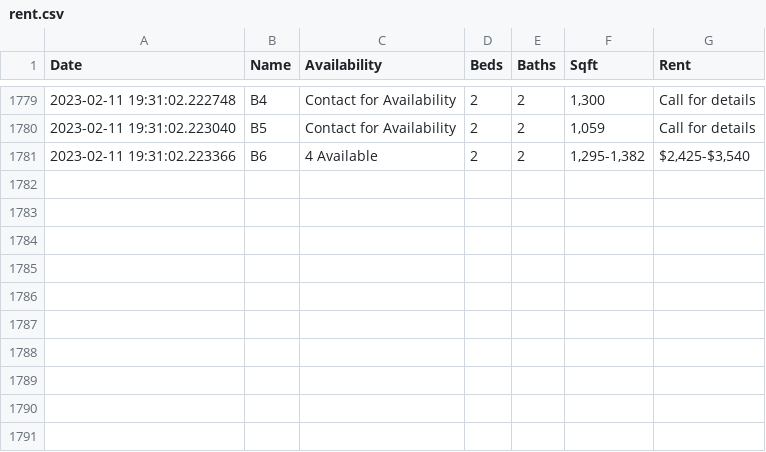
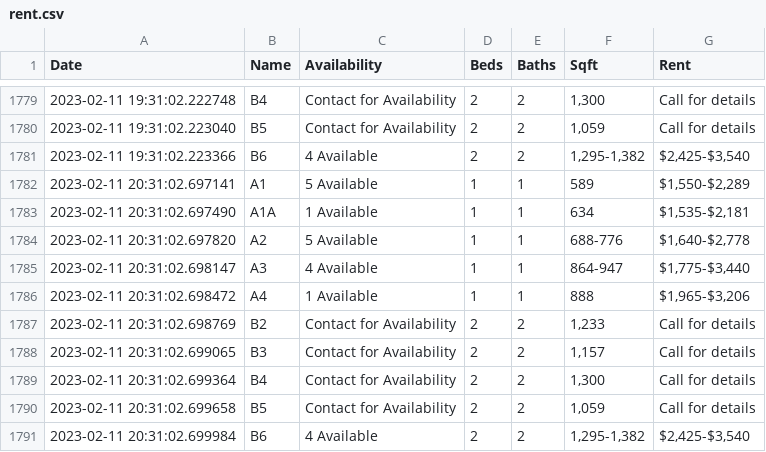
Before and after one commit to tabenmalik/Rent, a CSV file: rent.csv, drawn as a sheet; only a part is shown, gaps mark what is left out; the diff names each change by its address in the sheet, - before the commit and + after, or states it on an @@ line.

Commit message:
Rent Sat 11 Feb 2023 08:31:02 PM CST

```diff
--- a/rent.csv
+++ b/rent.csv
+row 1782: 2023-02-11 20:31:02.697141 | A1 | 5 Available | 1 | 1 | 589 | $1,550-$2,289
+row 1783: 2023-02-11 20:31:02.697490 | A1A | 1 Available | 1 | 1 | 634 | $1,535-$2,181
+row 1784: 2023-02-11 20:31:02.697820 | A2 | 5 Available | 1 | 1 | 688-776 | $1,640-$2,778
+row 1785: 2023-02-11 20:31:02.698147 | A3 | 4 Available | 1 | 1 | 864-947 | $1,775-$3,440
+row 1786: 2023-02-11 20:31:02.698472 | A4 | 1 Available | 1 | 1 | 888 | $1,965-$3,206
+row 1787: 2023-02-11 20:31:02.698769 | B2 | Contact for Availability | 2 | 2 | 1,233 | Call for details
+row 1788: 2023-02-11 20:31:02.699065 | B3 | Contact for Availability | 2 | 2 | 1,157 | Call for details
+row 1789: 2023-02-11 20:31:02.699364 | B4 | Contact for Availability | 2 | 2 | 1,300 | Call for details
+row 1790: 2023-02-11 20:31:02.699658 | B5 | Contact for Availability | 2 | 2 | 1,059 | Call for details
+row 1791: 2023-02-11 20:31:02.699984 | B6 | 4 Available | 2 | 2 | 1,295-1,382 | $2,425-$3,540
```
